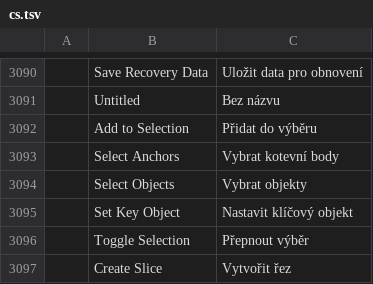
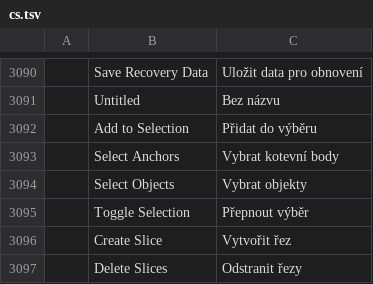
Before and after one commit to 00xJS/vectorcraft, a TSV file: crates/ui-egui/src/i18n/cs.tsv, drawn as a sheet; only a part is shown, gaps mark what is left out; the shorter side is filled out with more unchanged rows; the diff names each change by its address in the sheet, - before the commit and + after, or states it on an @@ line.

Commit message:
Czech: drop the Set Key Object row, as the other catalogs do

```diff
--- a/crates/ui-egui/src/i18n/cs.tsv
+++ b/crates/ui-egui/src/i18n/cs.tsv
-row 3095:  | Set Key Object | Nastavit klíčový objekt
```
